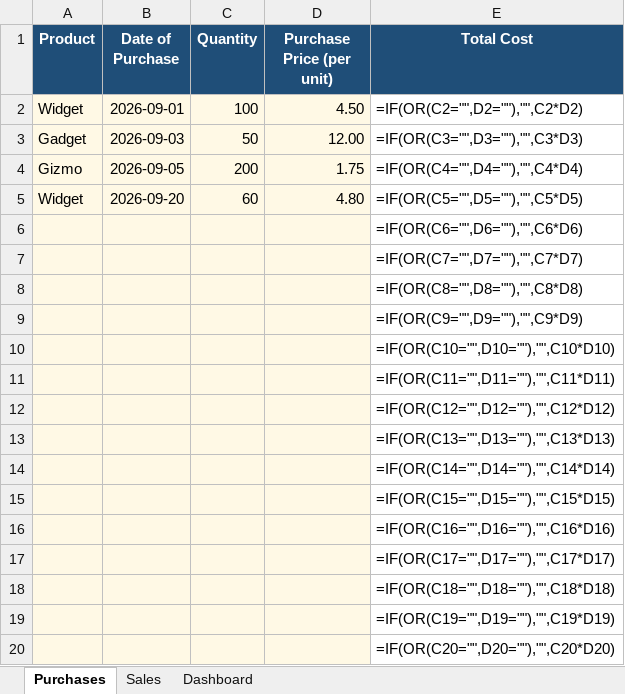
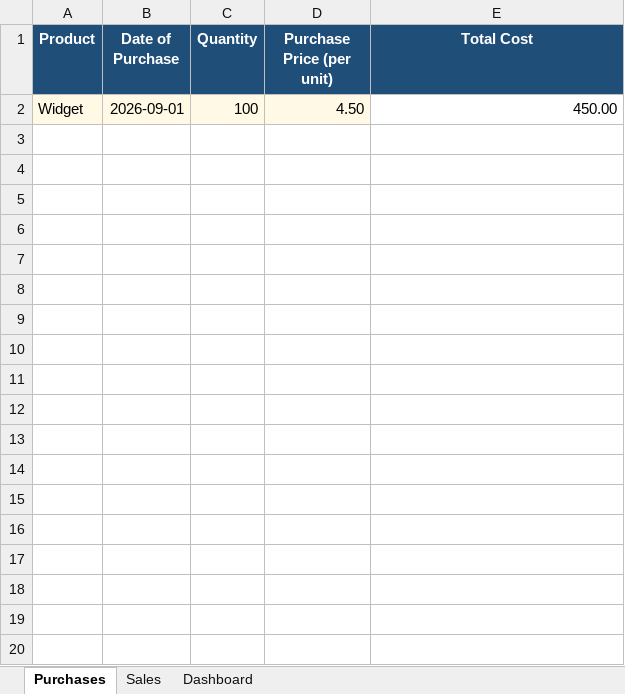
Before and after one commit to Sravan4465/inventory-tracker, an Excel workbook: inventory_tracker.xlsx, sheet Purchases, drawn as a sheet; only a part is shown; values as stored, in another font and other column widths than the file's, no borders; formulas without a stored value are shown as written; the diff covers the shown part only; the diff names each change by its address in the sheet, - before the commit and + after, or states it on an @@ line.

```diff
--- a/inventory_tracker.xlsx (sheet Purchases)
+++ b/inventory_tracker.xlsx (sheet Purchases)
-E2 (Total Cost): =IF(OR(C2="",D2=""),"",C2*D2)
+E2 (Total Cost): 450.00
-row 3: Gadget | 2026-09-03 | 50 | 12.00 | =IF(OR(C3="",D3=""),"",C3*D3)
-row 4: Gizmo | 2026-09-05 | 200 | 1.75 | =IF(OR(C4="",D4=""),"",C4*D4)
-row 5: Widget | 2026-09-20 | 60 | 4.80 | =IF(OR(C5="",D5=""),"",C5*D5)
-row 6:  |  |  |  | =IF(OR(C6="",D6=""),"",C6*D6)
-row 7:  |  |  |  | =IF(OR(C7="",D7=""),"",C7*D7)
-row 8:  |  |  |  | =IF(OR(C8="",D8=""),"",C8*D8)
-row 9:  |  |  |  | =IF(OR(C9="",D9=""),"",C9*D9)
-row 10:  |  |  |  | =IF(OR(C10="",D10=""),"",C10*D10)
-row 11:  |  |  |  | =IF(OR(C11="",D11=""),"",C11*D11)
-row 12:  |  |  |  | =IF(OR(C12="",D12=""),"",C12*D12)
-row 13:  |  |  |  | =IF(OR(C13="",D13=""),"",C13*D13)
-row 14:  |  |  |  | =IF(OR(C14="",D14=""),"",C14*D14)
-row 15:  |  |  |  | =IF(OR(C15="",D15=""),"",C15*D15)
-row 16:  |  |  |  | =IF(OR(C16="",D16=""),"",C16*D16)
-row 17:  |  |  |  | =IF(OR(C17="",D17=""),"",C17*D17)
-row 18:  |  |  |  | =IF(OR(C18="",D18=""),"",C18*D18)
-row 19:  |  |  |  | =IF(OR(C19="",D19=""),"",C19*D19)
-row 20:  |  |  |  | =IF(OR(C20="",D20=""),"",C20*D20)
```
Also changed, not shown: 981 removed rows elsewhere in this sheet, sheet Sales, sheet Dashboard, charts or pictures.
